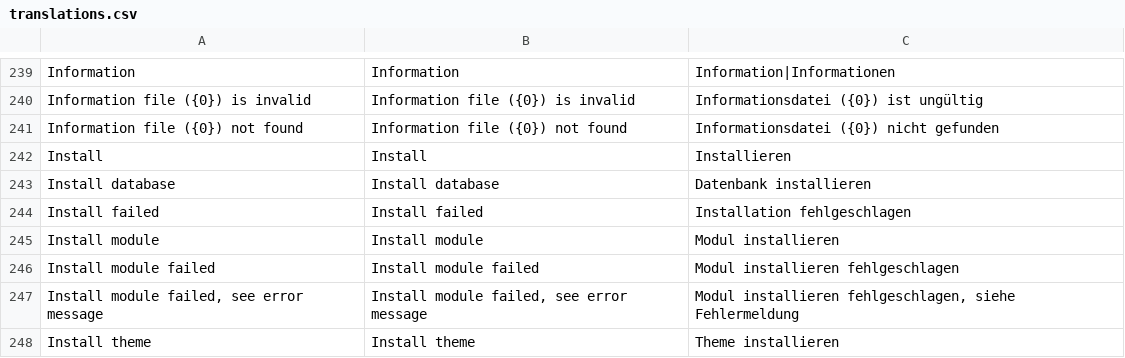
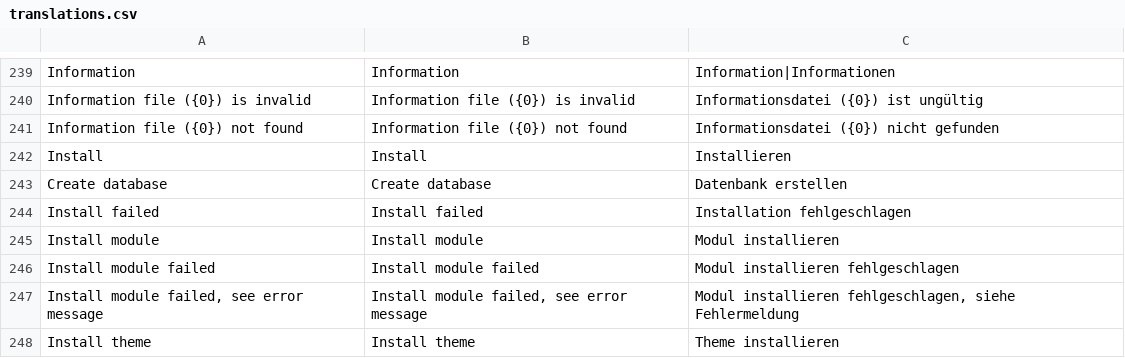
Before and after one commit to rahulyhg/Neoflow-CMS, a CSV file: application/i18n/translations.csv, drawn as a sheet; only a part is shown, gaps mark what is left out.

Commit message:
Optimized installer

```diff
--- a/application/i18n/translations.csv
+++ b/application/i18n/translations.csv
@@ -242,3 +242,3 @@ Information file ({0}) not found;Information file ({0}) not found;Informationsda
 Install;Install;Installieren
-Install database;Install database;Datenbank installieren
+Create database;Create database;Datenbank erstellen
 Install failed;Install failed;Installation fehlgeschlagen
```
Also changed, not shown: 22 other files.
